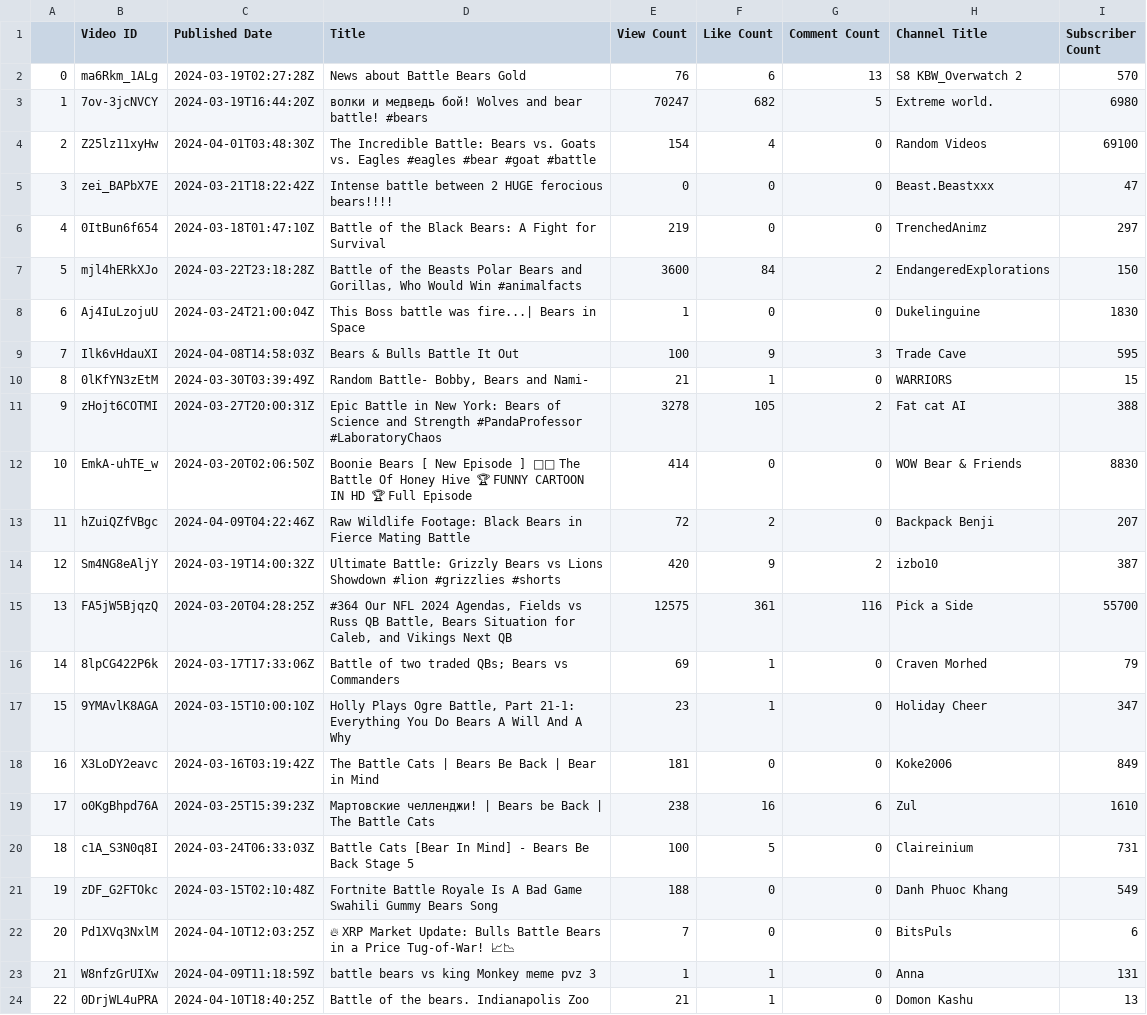
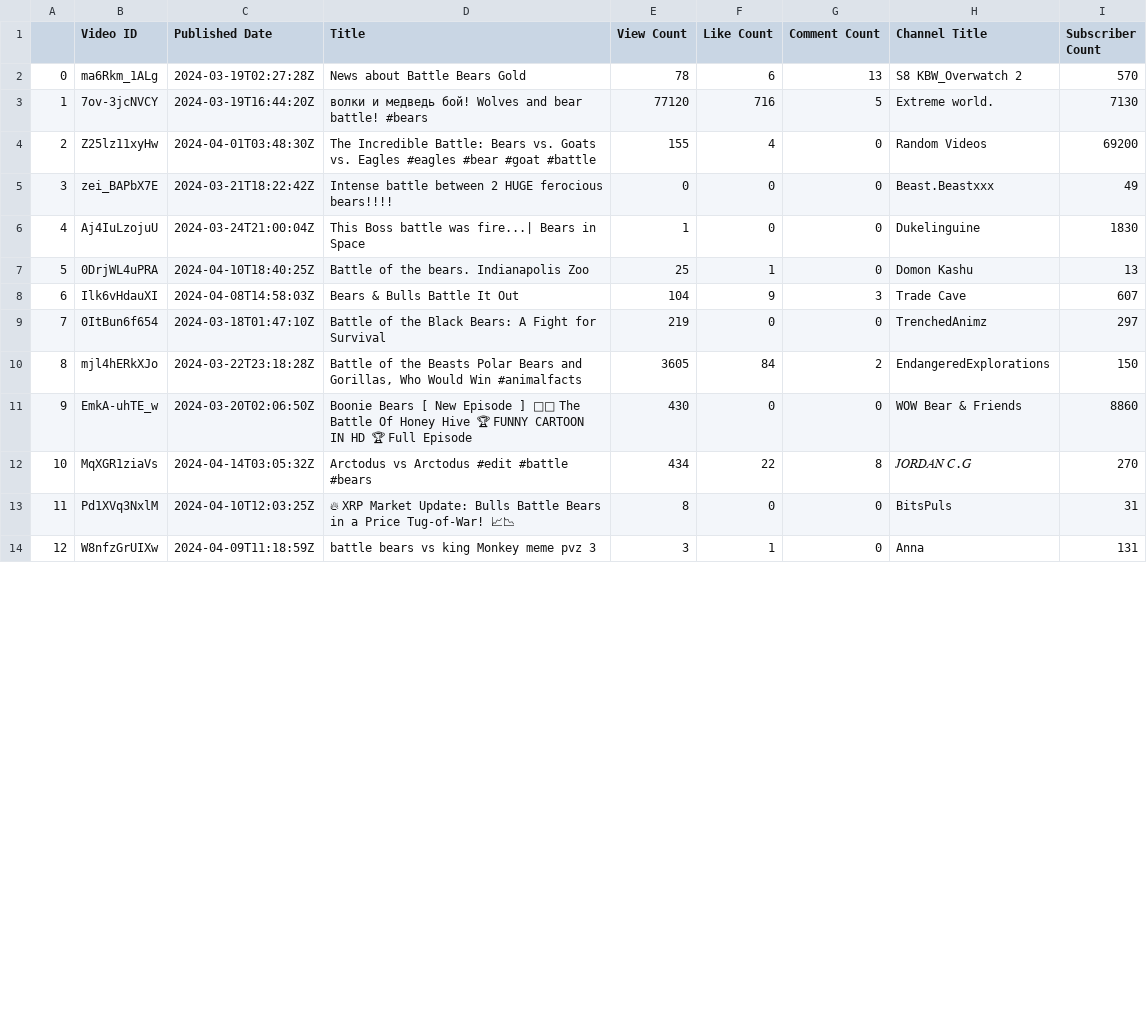
Before and after one commit to Cprogram06/smcp-dashboard, a CSV file: Battle_Bears.csv, drawn as a sheet; only a part is shown; removed rows and columns are numbered as before the commit, all else as after; the diff covers the shown part only; the diff names each change by its address in the sheet, - before the commit and + after, or states it on an @@ line.

```diff
--- a/Battle_Bears.csv
+++ b/Battle_Bears.csv
-E2 (View Count): 76
+E2 (View Count): 78
-E3 (View Count): 70247
+E3 (View Count): 77120
-F3 (Like Count): 682
+F3 (Like Count): 716
-I3 (Subscriber Count): 6980
+I3 (Subscriber Count): 7130
-E4 (View Count): 154
+E4 (View Count): 155
-I4 (Subscriber Count): 69100
+I4 (Subscriber Count): 69200
-I5 (Subscriber Count): 47
+I5 (Subscriber Count): 49
@@ row 8 moved to row 6: 4 @@
+row 7: 5 | 0DrjWL4uPRA | 2024-04-10T18:40:25Z | Battle of the bears. Indianapolis Zoo | 25 | 1 | 0 | Domon Kashu | 13
+row 8: 6 | Ilk6vHdauXI | 2024-04-08T14:58:03Z | Bears & Bulls Battle It Out | 104 | 9 | 3 | Trade Cave | 607
@@ column A renumbered between rows 9 and 15 @@
-E10 (View Count): 3600
+E10 (View Count): 3605
-row 9: 7 | Ilk6vHdauXI | 2024-04-08T14:58:03Z | Bears & Bulls Battle It Out | 100 | 9 | 3 | Trade Cave | 595
-row 10: 8 | 0lKfYN3zEtM | 2024-03-30T03:39:49Z | Random Battle- Bobby, Bears and Nami- | 21 | 1 | 0 | WARRIORS | 15
-row 11: 9 | zHojt6COTMI | 2024-03-27T20:00:31Z | Epic Battle in New York: Bears of Science and Strength #PandaProfessor #LaboratoryChaos | 3278 | 105 | 2 | Fat cat AI | 388
-E11 (View Count): 414
+E11 (View Count): 430
-I11 (Subscriber Count): 8830
+I11 (Subscriber Count): 8860
-row 13: 11 | hZuiQZfVBgc | 2024-04-09T04:22:46Z | Raw Wildlife Footage: Black Bears in Fierce Mating Battle | 72 | 2 | 0 | Backpack Benji | 207
-row 14: 12 | Sm4NG8eAljY | 2024-03-19T14:00:32Z | Ultimate Battle: Grizzly Bears vs Lions Showdown #lion #grizzlies #shorts | 420 | 9 | 2 | izbo10 | 387
-row 15: 13 | FA5jW5BjqzQ | 2024-03-20T04:28:25Z | #364 Our NFL 2024 Agendas, Fields vs Russ QB Battle, Bears Situation for Caleb, and Vikings Next QB | 12575 | 361 | 116 | Pick a Side | 55700
-row 16: 14 | 8lpCG422P6k | 2024-03-17T17:33:06Z | Battle of two traded QBs; Bears vs Commanders | 69 | 1 | 0 | Craven Morhed | 79
-row 17: 15 | 9YMAvlK8AGA | 2024-03-15T10:00:10Z | Holly Plays Ogre Battle, Part 21-1: Everything You Do Bears A Will And A Why | 23 | 1 | 0 | Holiday Cheer | 347
-row 18: 16 | X3LoDY2eavc | 2024-03-16T03:19:42Z | The Battle Cats | Bears Be Back | Bear in Mind | 181 | 0 | 0 | Koke2006 | 849
-row 19: 17 | o0KgBhpd76A | 2024-03-25T15:39:23Z | Мартовские челленджи! | Bears be Back | The Battle Cats | 238 | 16 | 6 | Zul | 1610
-row 20: 18 | c1A_S3N0q8I | 2024-03-24T06:33:03Z | Battle Cats [Bear In Mind] - Bears Be Back Stage 5 | 100 | 5 | 0 | Claireinium | 731
-row 21: 19 | zDF_G2FTOkc | 2024-03-15T02:10:48Z | Fortnite Battle Royale Is A Bad Game Swahili Gummy Bears Song | 188 | 0 | 0 | Danh Phuoc Khang | 549
+row 12: 10 | MqXGR1ziaVs | 2024-04-14T03:05:32Z | Arctodus vs Arctodus #edit #battle #bears | 434 | 22 | 8 | 𝐽𝑂𝑅𝐷𝐴𝑁 𝐶.𝐺 | 270
-E13 (View Count): 7
+E13 (View Count): 8
-I13 (Subscriber Count): 6
+I13 (Subscriber Count): 31
-E14 (View Count): 1
+E14 (View Count): 3
-row 24: 22 | 0DrjWL4uPRA | 2024-04-10T18:40:25Z | Battle of the bears. Indianapolis Zoo | 21 | 1 | 0 | Domon Kashu | 13
```
Also changed, not shown: 4 added rows and 2 edited cells elsewhere in this file, Apeiron.csv, Axie_Infinity.csv, 19 other files.
